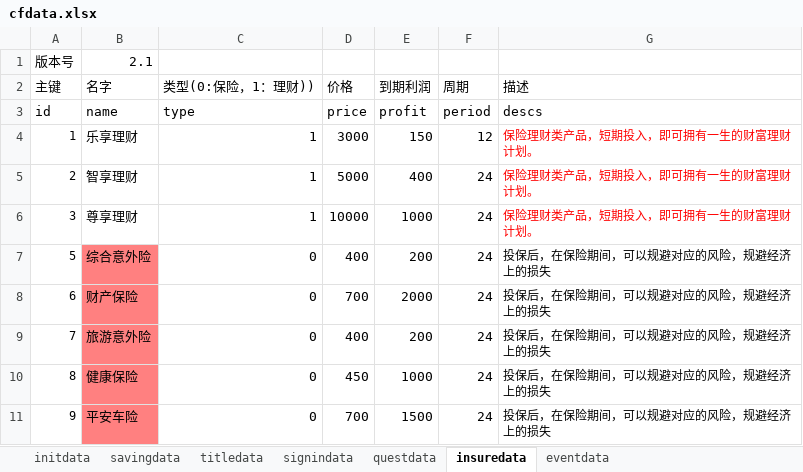
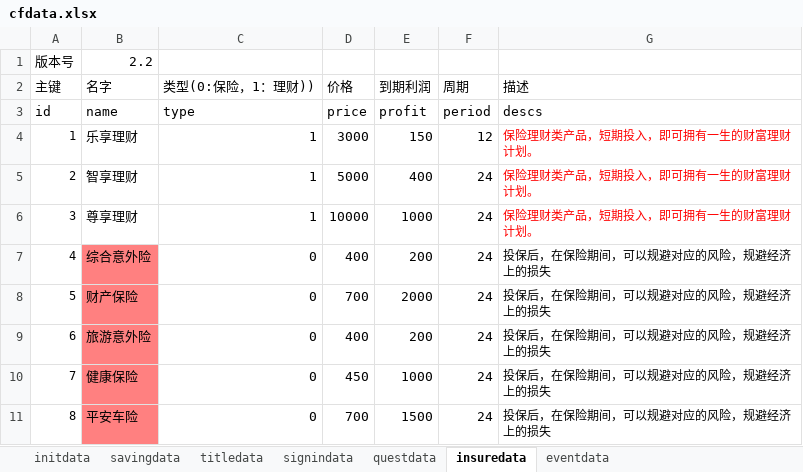
Before and after one commit to colenhyt/cf, an Excel workbook: cfdata.xlsx, sheet insuredata, drawn as a sheet; values as stored, in another font and other column widths than the file's, no borders; removed rows and columns are numbered as before the commit, all else as after; the diff names each change by its address in the sheet, - before the commit and + after, or states it on an @@ line.

```diff
--- a/cfdata.xlsx (sheet insuredata)
+++ b/cfdata.xlsx (sheet insuredata)
-B1 (名字): 2.1
+B1 (名字): 2.2
+row 7: 4 | 综合意外险 | 0 | 400 | 200 | 24 | 投保后，在保险期间，可以规避对应的风险，规避经济上的损失
-B8 (名字): 综合意外险
+B8 (名字): 财产保险
-D8 (价格): 400
+D8 (价格): 700
-E8 (到期利润): 200
+E8 (到期利润): 2000
-B9 (名字): 财产保险
+B9 (名字): 旅游意外险
-D9 (价格): 700
+D9 (价格): 400
-E9 (到期利润): 2000
+E9 (到期利润): 200
-B10 (名字): 旅游意外险
+B10 (名字): 健康保险
-D10 (价格): 400
+D10 (价格): 450
-E10 (到期利润): 200
+E10 (到期利润): 1000
-B11 (名字): 健康保险
+B11 (名字): 平安车险
-D11 (价格): 450
+D11 (价格): 700
-E11 (到期利润): 1000
+E11 (到期利润): 1500
-row 11: 9 | 平安车险 | 0 | 700 | 1500 | 24 | 投保后，在保险期间，可以规避对应的风险，规避经济上的损失
```
Also changed, not shown: 10 other files.
